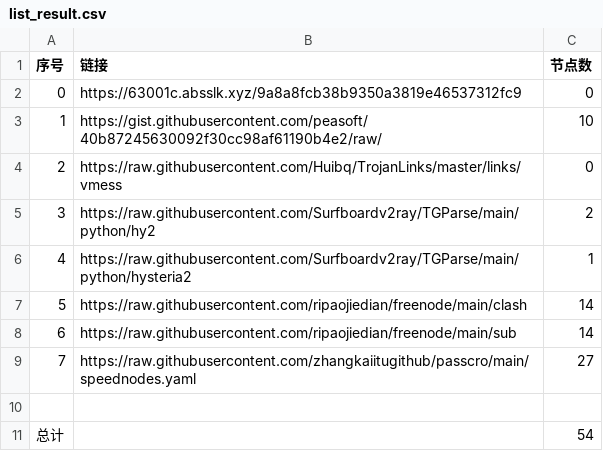
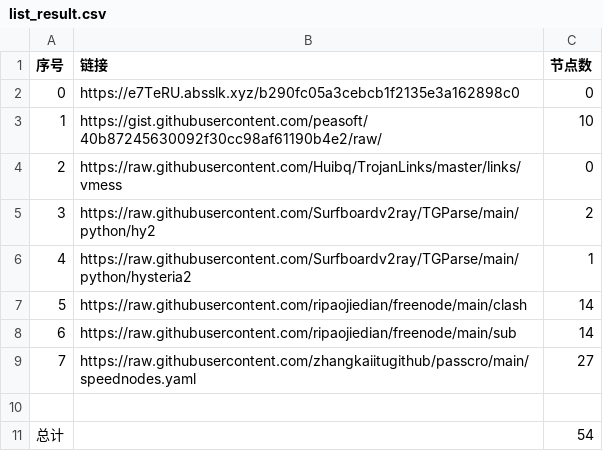
Before and after one commit to sangosbanikz/NoMoreWalls, a CSV file: list_result.csv, drawn as a sheet.

```diff
--- a/list_result.csv
+++ b/list_result.csv
@@ -1,3 +1,3 @@
 序号,链接,节点数
-0,https://63001c.absslk.xyz/9a8a8fcb38b9350a3819e46537312fc9,0
+0,https://e7TeRU.absslk.xyz/b290fc05a3cebcb1f2135e3a162898c0,0
 1,https://gist.githubusercontent.com/peasoft/40b87245630092f30cc98af61190b4e2/raw/,10
```
Also changed, not shown: 4 other files.
